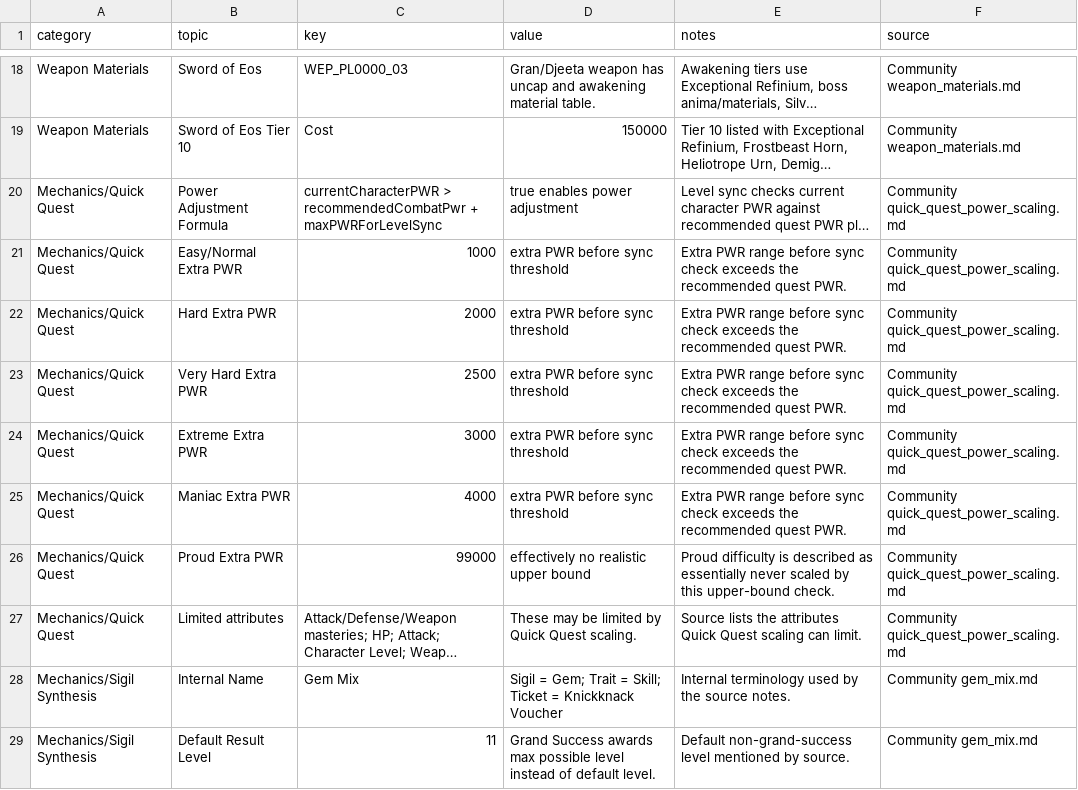
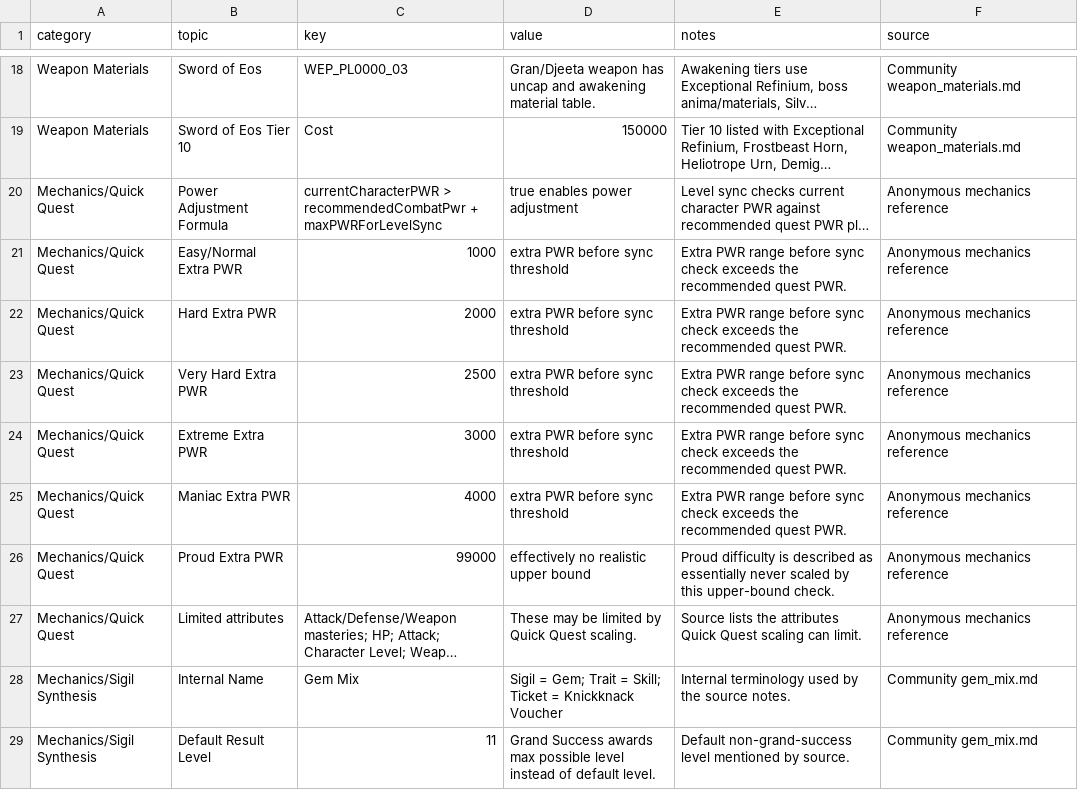
Before and after one commit to hohuy852/GBFR-Save-Editor, a CSV file: gbfr_editor/resources/reference_notes_seed.csv, drawn as a sheet; only a part is shown, gaps mark what is left out; long unchanged cells end in …; the diff names each change by its address in the sheet, - before the commit and + after, or states it on an @@ line.

```diff
--- a/gbfr_editor/resources/reference_notes_seed.csv
+++ b/gbfr_editor/resources/reference_notes_seed.csv
-F20:F27 (source): Community quick_quest_power_scaling.md
+F20:F27 (source): Anonymous mechanics reference
```
Also changed, not shown: gbfr_editor/resources/character_ids_seed.csv, gbfr_editor/resources/database_merge_audit.csv, 32 other files.
